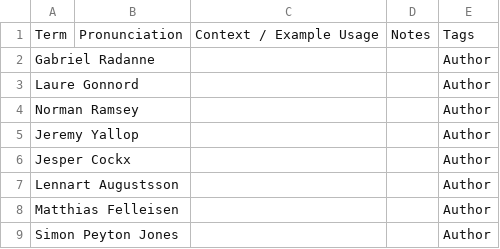
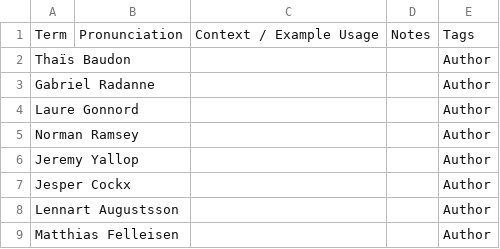
Before and after one commit to Chobbes/icfp-captioning-2023, a CSV file: September 7/bit-stealing-made-legal-compilation-for-custom-memory-representations-of-agebraic-data-types.txt.csv, drawn as a sheet; only a part is shown; the shorter side is filled out with more unchanged rows; the diff names each change by its address in the sheet, - before the commit and + after, or states it on an @@ line.

```diff
--- a/September 7/bit-stealing-made-legal-compilation-for-custom-memory-representations-of-agebraic-data-types.txt.csv
+++ b/September 7/bit-stealing-made-legal-compilation-for-custom-memory-representations-of-agebraic-data-types.txt.csv
+row 2: Thaïs Baudon |  |  |  | Author
```
Also changed, not shown: September 7/lurk-lambda-the-ultimate-recursive-knowledge.txt.csv, September 7/readwrite-factorizable-programs.txt.csv, 2 other files.
